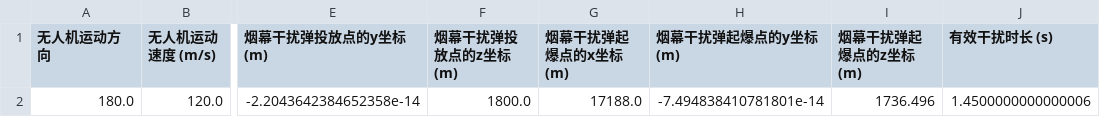
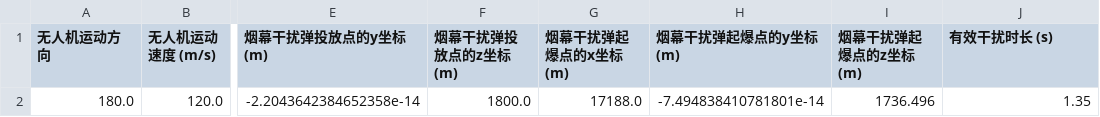
Before and after one commit to tsawke/CUMCM2025, a CSV file: result1_final.csv, drawn as a sheet; only a part is shown, gaps mark what is left out; the diff names each change by its address in the sheet, - before the commit and + after, or states it on an @@ line.

```diff
--- a/result1_final.csv
+++ b/result1_final.csv
-J2 (有效干扰时长 (s)): 1.4500000000000006
+J2 (有效干扰时长 (s)): 1.35
```
Also changed, not shown: 9 other files.
